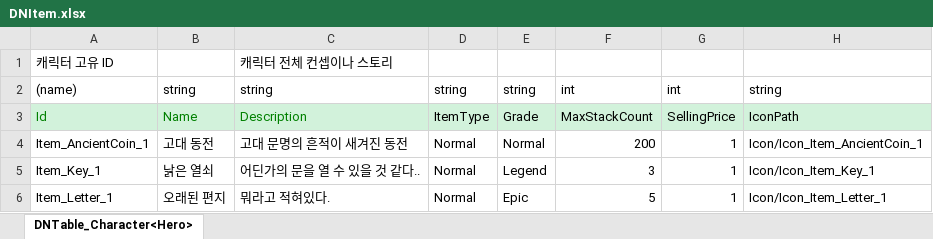
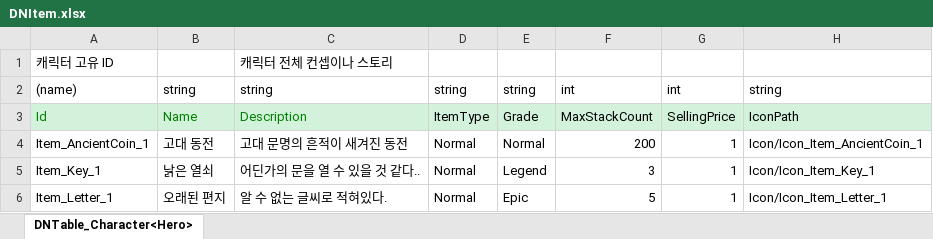
Before and after one commit to scammerlee1943-ctrl/2DMainProject, an Excel workbook: JsonConverter/ExcelFiles/DNItem.xlsx, sheet DNTable_Character<Hero>, drawn as a sheet; values as stored, in another font and other column widths than the file's, no borders; the diff names each change by its address in the sheet, - before the commit and + after, or states it on an @@ line.

```diff
--- a/JsonConverter/ExcelFiles/DNItem.xlsx (sheet DNTable_Character<Hero>)
+++ b/JsonConverter/ExcelFiles/DNItem.xlsx (sheet DNTable_Character<Hero>)
-C6: 뭐라고 적혀있다.
+C6: 알 수 없는 글씨로 적혀있다.
```
Also changed, not shown: 5 other files.
